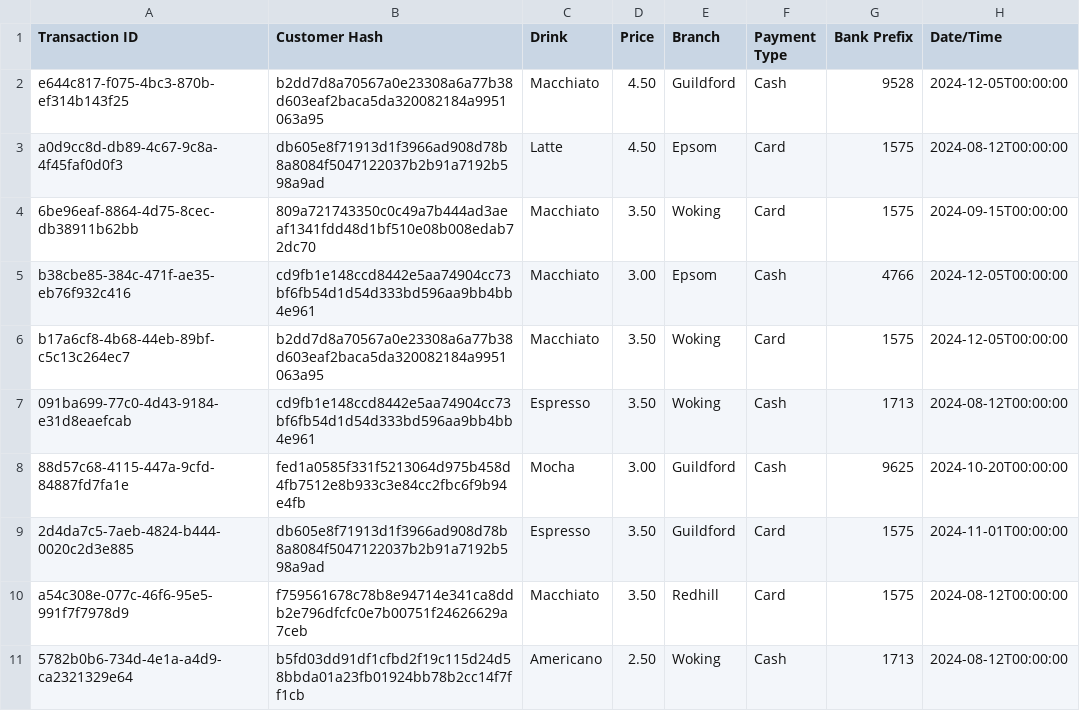
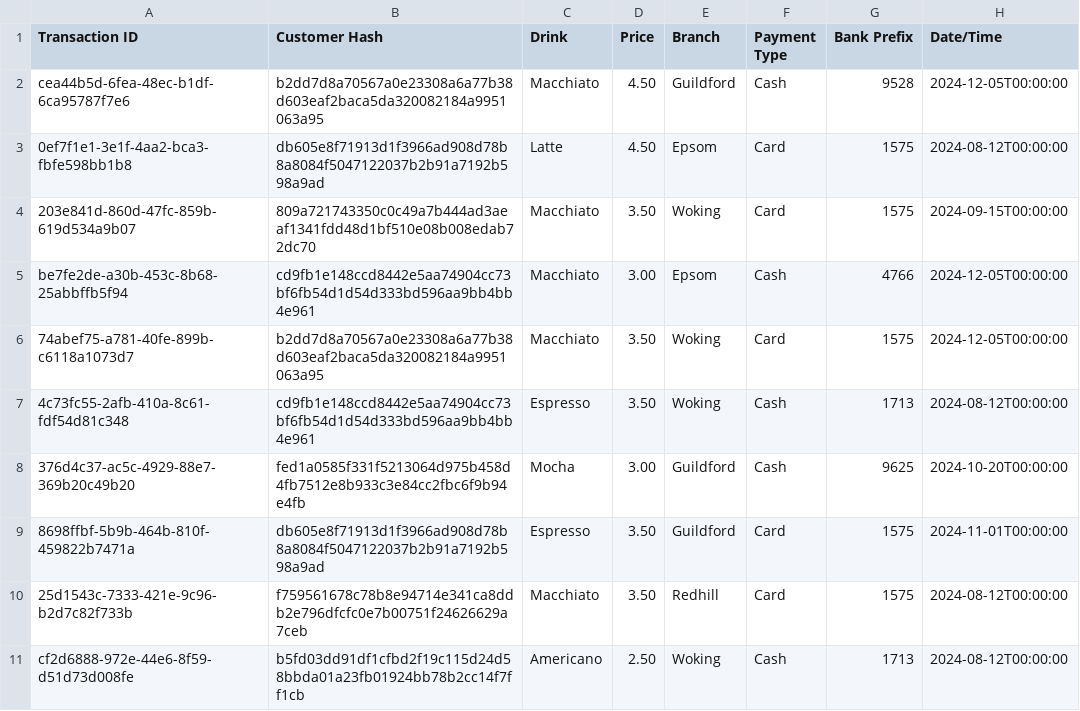
Before and after one commit to Eng-ADAL/Obscured-by-Clouds, a CSV file: data_ext/etl_csv_data.csv, drawn as a sheet.

```diff
--- a/data_ext/etl_csv_data.csv
+++ b/data_ext/etl_csv_data.csv
@@ -1,11 +1,11 @@
 Transaction ID,Customer Hash,Drink,Price,Branch,Payment Type,Bank Prefix,Date/Time
-e644c817-f075-4bc3-870b-ef314b143f25,b2dd7d8a70567a0e23308a6a77b38d603eaf2baca5da320082184a9951063a95,Macchiato,4.50,Guildford,Cash,9528,2024-12-05T00:00:00
-a0d9cc8d-db89-4c67-9c8a-4f45faf0d0f3,db605e8f71913d1f3966ad908d78b8a8084f5047122037b2b91a7192b598a9ad,Latte,4.50,Epsom,Card,1575,2024-08-12T00:00:00
-6be96eaf-8864-4d75-8cec-db38911b62bb,809a721743350c0c49a7b444ad3aeaf1341fdd48d1bf510e08b008edab72dc70,Macchiato,3.50,Woking,Card,1575,2024-09-15T00:00:00
-b38cbe85-384c-471f-ae35-eb76f932c416,cd9fb1e148ccd8442e5aa74904cc73bf6fb54d1d54d333bd596aa9bb4bb4e961,Macchiato,3.00,Epsom,Cash,4766,2024-12-05T00:00:00
-b17a6cf8-4b68-44eb-89bf-c5c13c264ec7,b2dd7d8a70567a0e23308a6a77b38d603eaf2baca5da320082184a9951063a95,Macchiato,3.50,Woking,Card,1575,2024-12-05T00:00:00
-091ba699-77c0-4d43-9184-e31d8eaefcab,cd9fb1e148ccd8442e5aa74904cc73bf6fb54d1d54d333bd596aa9bb4bb4e961,Espresso,3.50,Woking,Cash,1713,2024-08-12T00:00:00
-88d57c68-4115-447a-9cfd-84887fd7fa1e,fed1a0585f331f5213064d975b458d4fb7512e8b933c3e84cc2fbc6f9b94e4fb,Mocha,3.00,Guildford,Cash,9625,2024-10-20T00:00:00
-2d4da7c5-7aeb-4824-b444-0020c2d3e885,db605e8f71913d1f3966ad908d78b8a8084f5047122037b2b91a7192b598a9ad,Espresso,3.50,Guildford,Card,1575,2024-11-01T00:00:00
-a54c308e-077c-46f6-95e5-991f7f7978d9,f759561678c78b8e94714e341ca8ddb2e796dfcfc0e7b00751f24626629a7ceb,Macchiato,3.50,Redhill,Card,1575,2024-08-12T00:00:00
-5782b0b6-734d-4e1a-a4d9-ca2321329e64,b5fd03dd91df1cfbd2f19c115d24d58bbda01a23fb01924bb78b2cc14f7ff1cb,Americano,2.50,Woking,Cash,1713,2024-08-12T00:00:00
+cea44b5d-6fea-48ec-b1df-6ca95787f7e6,b2dd7d8a70567a0e23308a6a77b38d603eaf2baca5da320082184a9951063a95,Macchiato,4.50,Guildford,Cash,9528,2024-12-05T00:00:00
+0ef7f1e1-3e1f-4aa2-bca3-fbfe598bb1b8,db605e8f71913d1f3966ad908d78b8a8084f5047122037b2b91a7192b598a9ad,Latte,4.50,Epsom,Card,1575,2024-08-12T00:00:00
+203e841d-860d-47fc-859b-619d534a9b07,809a721743350c0c49a7b444ad3aeaf1341fdd48d1bf510e08b008edab72dc70,Macchiato,3.50,Woking,Card,1575,2024-09-15T00:00:00
+be7fe2de-a30b-453c-8b68-25abbffb5f94,cd9fb1e148ccd8442e5aa74904cc73bf6fb54d1d54d333bd596aa9bb4bb4e961,Macchiato,3.00,Epsom,Cash,4766,2024-12-05T00:00:00
+74abef75-a781-40fe-899b-c6118a1073d7,b2dd7d8a70567a0e23308a6a77b38d603eaf2baca5da320082184a9951063a95,Macchiato,3.50,Woking,Card,1575,2024-12-05T00:00:00
+4c73fc55-2afb-410a-8c61-fdf54d81c348,cd9fb1e148ccd8442e5aa74904cc73bf6fb54d1d54d333bd596aa9bb4bb4e961,Espresso,3.50,Woking,Cash,1713,2024-08-12T00:00:00
+376d4c37-ac5c-4929-88e7-369b20c49b20,fed1a0585f331f5213064d975b458d4fb7512e8b933c3e84cc2fbc6f9b94e4fb,Mocha,3.00,Guildford,Cash,9625,2024-10-20T00:00:00
+8698ffbf-5b9b-464b-810f-459822b7471a,db605e8f71913d1f3966ad908d78b8a8084f5047122037b2b91a7192b598a9ad,Espresso,3.50,Guildford,Card,1575,2024-11-01T00:00:00
+25d1543c-7333-421e-9c96-b2d7c82f733b,f759561678c78b8e94714e341ca8ddb2e796dfcfc0e7b00751f24626629a7ceb,Macchiato,3.50,Redhill,Card,1575,2024-08-12T00:00:00
+cf2d6888-972e-44e6-8f59-d51d73d008fe,b5fd03dd91df1cfbd2f19c115d24d58bbda01a23fb01924bb78b2cc14f7ff1cb,Americano,2.50,Woking,Cash,1713,2024-08-12T00:00:00
```
Also changed, not shown: 4 other files.
